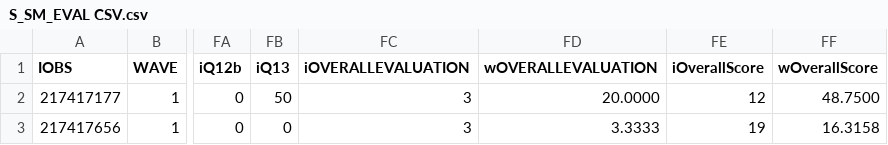
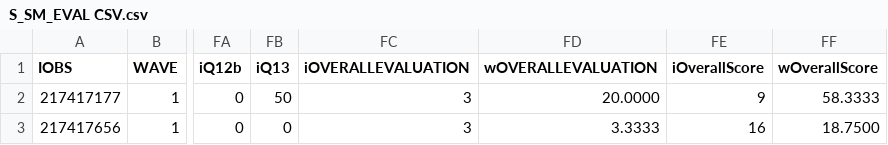
Before and after one commit to MegaJT/CYNERGEX_2025_D1, a CSV file: src/S_SM_EVAL CSV.csv, drawn as a sheet; only a part is shown, gaps mark what is left out; the diff names each change by its address in the sheet, - before the commit and + after, or states it on an @@ line.

```diff
--- a/src/S_SM_EVAL CSV.csv
+++ b/src/S_SM_EVAL CSV.csv
-FE2 (iOverallScore): 12
+FE2 (iOverallScore): 9
-FF2 (wOverallScore): 48.7500
+FF2 (wOverallScore): 58.3333
-FE3 (iOverallScore): 19
+FE3 (iOverallScore): 16
-FF3 (wOverallScore): 16.3158
+FF3 (wOverallScore): 18.7500
```
Also changed, not shown: src/S_BRANCH_EVAL CSV.csv, src/S_CONTACT_CENTRE CSV.csv, 6 other files.
